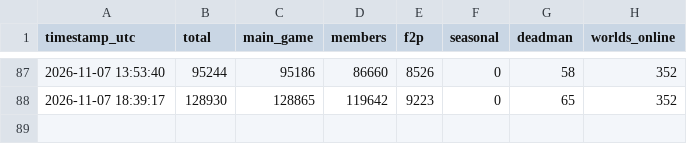
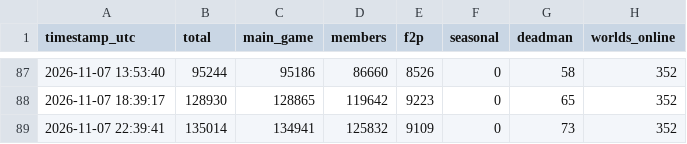
Before and after one commit to Chraind/osrs-analytics, a CSV file: data/players_hourly.csv, drawn as a sheet; only a part is shown, gaps mark what is left out.

```diff
--- a/data/players_hourly.csv
+++ b/data/players_hourly.csv
@@ -88 +88,2 @@
 "2026-11-07 18:39:17",128930,128865,119642,9223,0,65,352
+"2026-11-07 22:39:41",135014,134941,125832,9109,0,73,352
```
Also changed, not shown: 1 other file.
